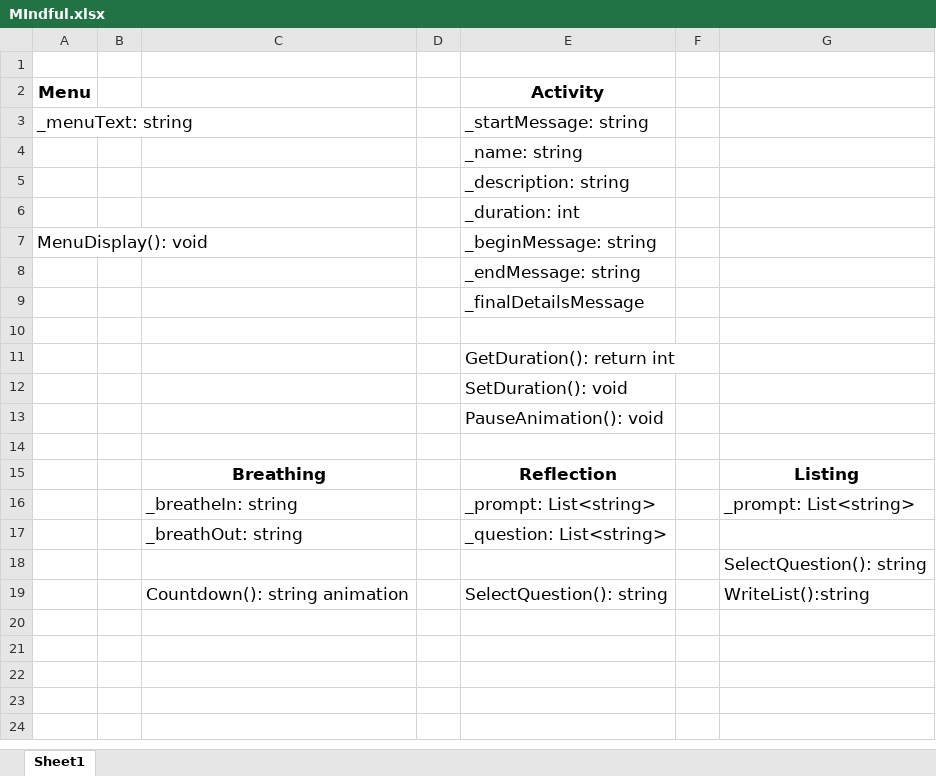
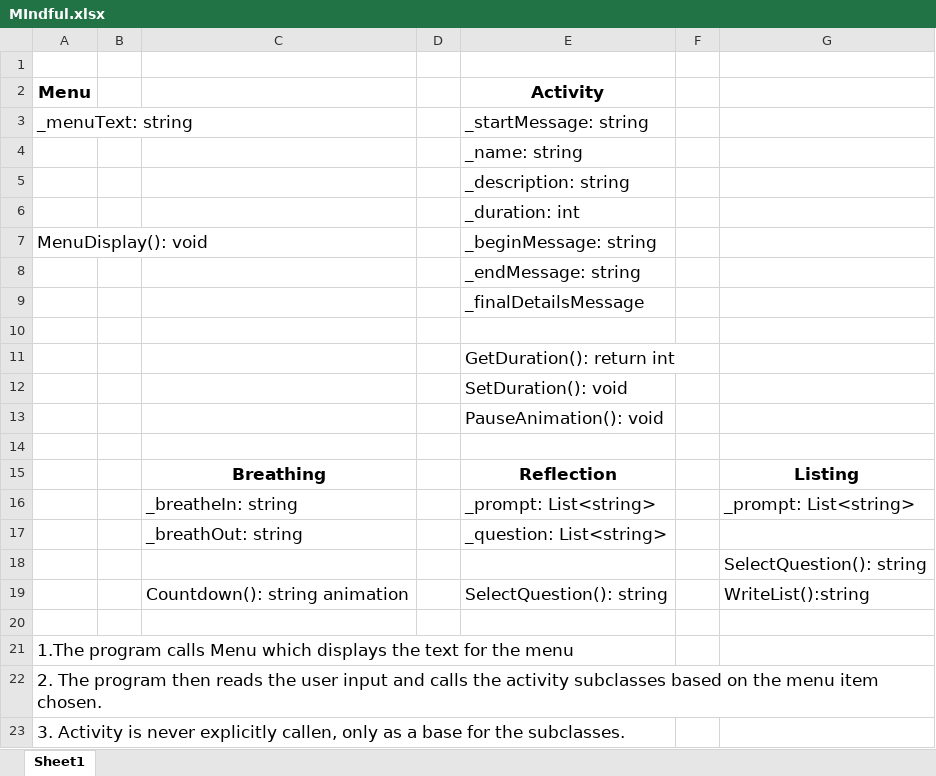
Before and after one commit to MARLART/cse210, an Excel workbook: Teams/MIndful.xlsx, sheet Sheet1, drawn as a sheet; values as stored, in another font and other column widths than the file's, no borders; the diff names each change by its address in the sheet, - before the commit and + after, or states it on an @@ line.

```diff
--- a/Teams/MIndful.xlsx (sheet Sheet1)
+++ b/Teams/MIndful.xlsx (sheet Sheet1)
+row 20: (empty)
+row 21: 1.The program calls Menu which displays the text for the menu
+row 22: 2. The program then reads the user input and calls the activity subclasses based on the menu item chosen.
+row 23: 3. Activity is never explicitly callen, only as a base for the subclasses.
```
Also changed, not shown: 3 other files.
